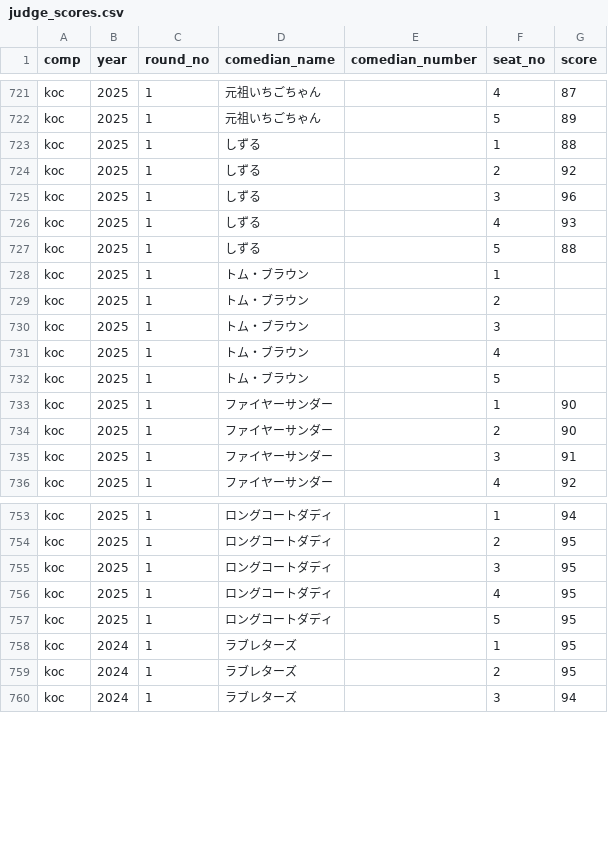
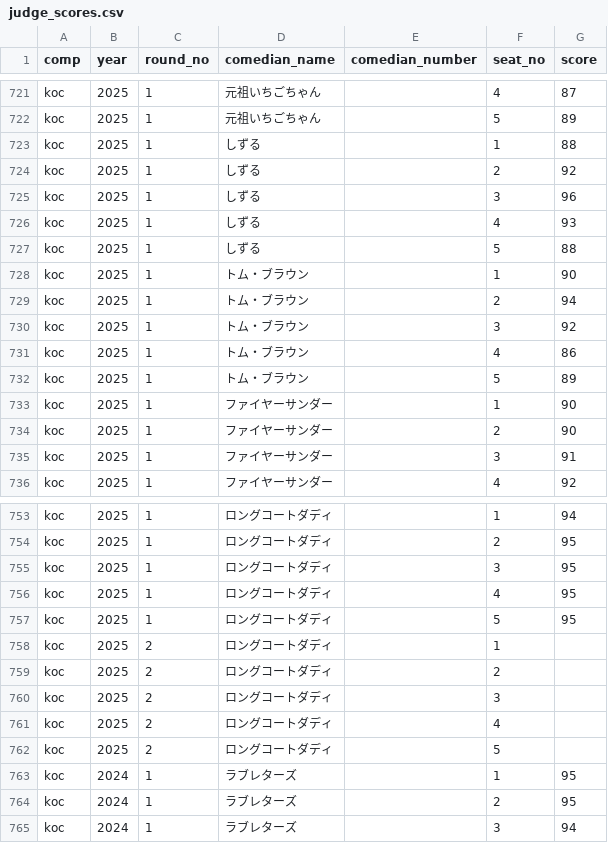
Before and after one commit to gmmtea/owarai-data, a CSV file: seed_csv/judge_scores.csv, drawn as a sheet; only a part is shown, gaps mark what is left out.

```diff
--- a/seed_csv/judge_scores.csv
+++ b/seed_csv/judge_scores.csv
@@ -727,7 +727,7 @@ koc,2025,1,しずる,,4,93
 koc,2025,1,しずる,,5,88
-koc,2025,1,トム・ブラウン,,1,
-koc,2025,1,トム・ブラウン,,2,
-koc,2025,1,トム・ブラウン,,3,
-koc,2025,1,トム・ブラウン,,4,
-koc,2025,1,トム・ブラウン,,5,
+koc,2025,1,トム・ブラウン,,1,90
+koc,2025,1,トム・ブラウン,,2,94
+koc,2025,1,トム・ブラウン,,3,92
+koc,2025,1,トム・ブラウン,,4,86
+koc,2025,1,トム・ブラウン,,5,89
 koc,2025,1,ファイヤーサンダー,,1,90
@@ -757,2 +757,7 @@ koc,2025,1,ロングコートダディ,,4,95
 koc,2025,1,ロングコートダディ,,5,95
+koc,2025,2,ロングコートダディ,,1,
+koc,2025,2,ロングコートダディ,,2,
+koc,2025,2,ロングコートダディ,,3,
+koc,2025,2,ロングコートダディ,,4,
+koc,2025,2,ロングコートダディ,,5,
 koc,2024,1,ラブレターズ,,1,95
```
Also changed, not shown: seed_csv/final_results.csv, 2 other files.
